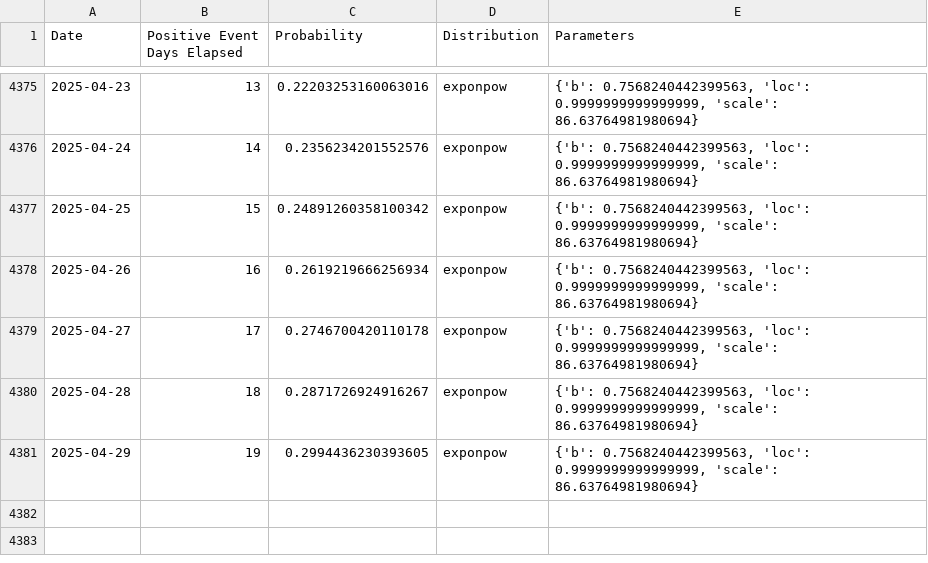
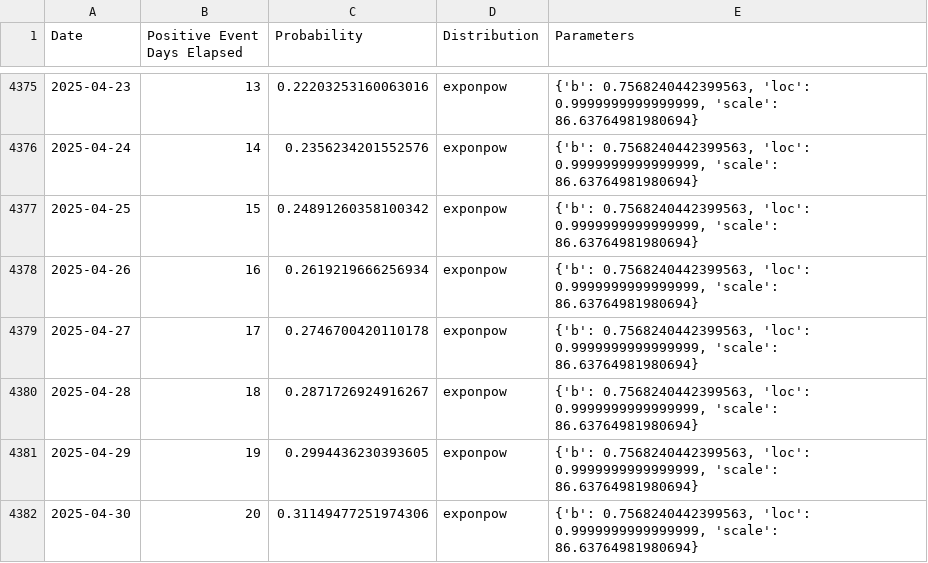
Before and after one commit to k-pantelidis/k-pantelidis.github.io, a CSV file: methodologies/ConditionalDistributionProbabilityEvents/data/df3p.csv, drawn as a sheet; only a part is shown, gaps mark what is left out; the diff names each change by its address in the sheet, - before the commit and + after, or states it on an @@ line.

```diff
--- a/methodologies/ConditionalDistributionProbabilityEvents/data/df3p.csv
+++ b/methodologies/ConditionalDistributionProbabilityEvents/data/df3p.csv
+row 4382: 2025-04-30 | 20 | 0.31149477251974306 | exponpow | {'b': 0.7568240442399563, 'loc': 0.9999999999999999, 'scale': 86.63764981980694}
```
Also changed, not shown: methodologies/ConditionalDistributionProbabilityEvents/data/df1.csv, methodologies/ConditionalDistributionProbabilityEvents/data/df3n.csv, 2 other files.
